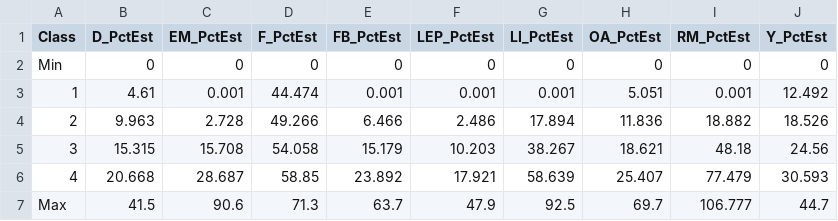
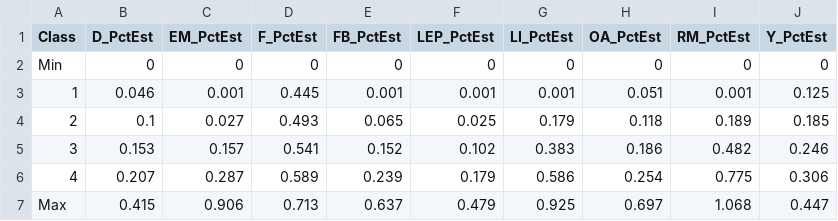
Before and after one commit to dvrpc/ipd, a CSV file: outputs/breaks_by_indicator.csv, drawn as a sheet.

```diff
--- a/outputs/breaks_by_indicator.csv
+++ b/outputs/breaks_by_indicator.csv
@@ -2,6 +2,6 @@ Class,D_PctEst,EM_PctEst,F_PctEst,FB_PctEst,LEP_PctEst,LI_PctEst,OA_PctEst,RM_Pc
 Min,0,0,0,0,0,0,0,0,0
-1,4.61,0.001,44.474,0.001,0.001,0.001,5.051,0.001,12.492
-2,9.963,2.728,49.266,6.466,2.486,17.894,11.836,18.882,18.526
-3,15.315,15.708,54.058,15.179,10.203,38.267,18.621,48.18,24.56
-4,20.668,28.687,58.85,23.892,17.921,58.639,25.407,77.479,30.593
-Max,41.5,90.6,71.3,63.7,47.9,92.5,69.7,106.777,44.7
+1,0.046,0.001,0.445,0.001,0.001,0.001,0.051,0.001,0.125
+2,0.1,0.027,0.493,0.065,0.025,0.179,0.118,0.189,0.185
+3,0.153,0.157,0.541,0.152,0.102,0.383,0.186,0.482,0.246
+4,0.207,0.287,0.589,0.239,0.179,0.586,0.254,0.775,0.306
+Max,0.415,0.906,0.713,0.637,0.479,0.925,0.697,1.068,0.447
```
Also changed, not shown: outputs/counts_by_indicator.csv, outputs/ipd.csv, 4 other files.
